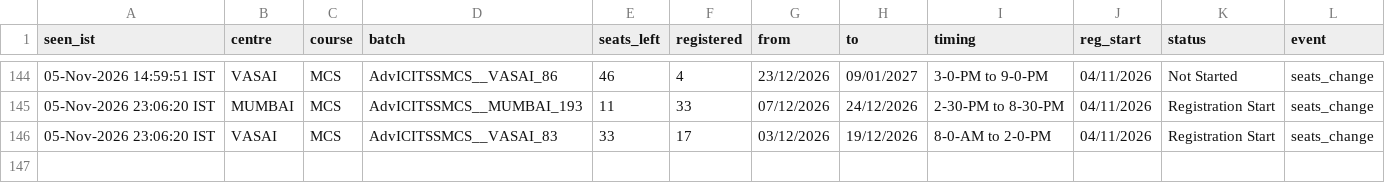
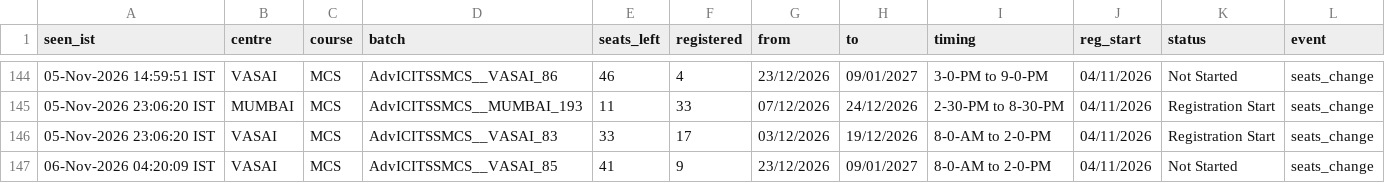
Before and after one commit to Costlyproo/icai-alert-bot, a CSV file: history.csv, drawn as a sheet; only a part is shown, gaps mark what is left out; the diff names each change by its address in the sheet, - before the commit and + after, or states it on an @@ line.

```diff
--- a/history.csv
+++ b/history.csv
+row 147: 06-Nov-2026 04:20:09 IST | VASAI | MCS | AdvICITSSMCS__VASAI_85 | 41 | 9 | 23/12/2026 | 09/01/2027 | 8-0-AM to 2-0-PM | 04/11/2026 | Not Started | seats_change
```
Also changed, not shown: 2 other files.
